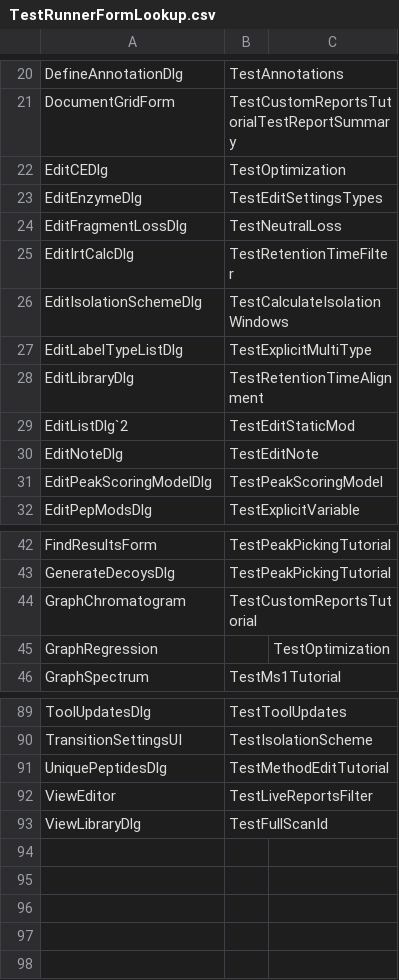
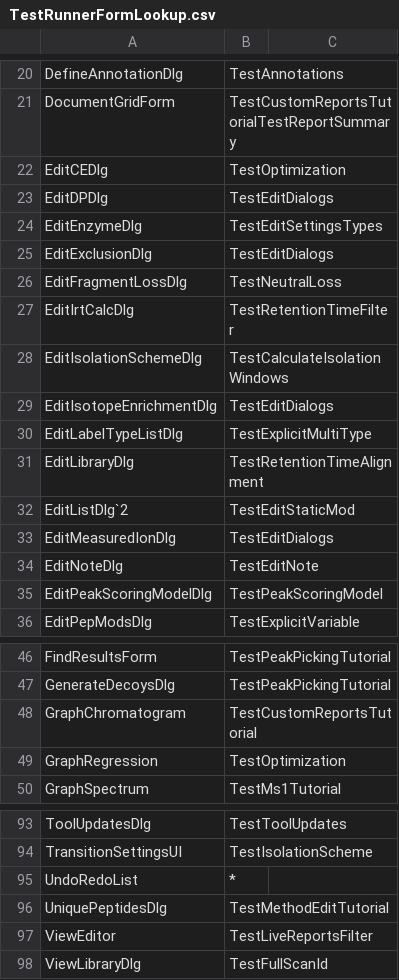
Before and after one commit to tomas-pluskal/pwiz, a CSV file: pwiz/pwiz_tools/Skyline/TestRunner/TestRunnerFormLookup.csv, drawn as a sheet; only a part is shown, gaps mark what is left out.

Commit message:
Add EditDialogsTest to display Forms that weren't displayed in any test so far.

```diff
--- a/pwiz/pwiz_tools/Skyline/TestRunner/TestRunnerFormLookup.csv
+++ b/pwiz/pwiz_tools/Skyline/TestRunner/TestRunnerFormLookup.csv
@@ -22,3 +22,5 @@ DocumentGridForm,TestCustomReportsTutorialTestReportSummary
 EditCEDlg,TestOptimization
+EditDPDlg,TestEditDialogs
 EditEnzymeDlg,TestEditSettingsTypes
+EditExclusionDlg,TestEditDialogs
 EditFragmentLossDlg,TestNeutralLoss
@@ -26,2 +28,3 @@ EditIrtCalcDlg,TestRetentionTimeFilter
 EditIsolationSchemeDlg,TestCalculateIsolationWindows
+EditIsotopeEnrichmentDlg,TestEditDialogs
 EditLabelTypeListDlg,TestExplicitMultiType
@@ -29,2 +32,3 @@ EditLibraryDlg,TestRetentionTimeAlignment
 EditListDlg`2,TestEditStaticMod
+EditMeasuredIonDlg,TestEditDialogs
 EditNoteDlg,TestEditNote
@@ -44,3 +48,3 @@ GenerateDecoysDlg,TestPeakPickingTutorial
 GraphChromatogram,TestCustomReportsTutorial
-GraphRegression,,TestOptimization
+GraphRegression,TestOptimization
 GraphSpectrum,TestMs1Tutorial
@@ -90,2 +94,3 @@ ToolUpdatesDlg,TestToolUpdates
 TransitionSettingsUI,TestIsolationScheme
+UndoRedoList,*
 UniquePeptidesDlg,TestMethodEditTutorial
```
Also changed, not shown: 6 other files.
